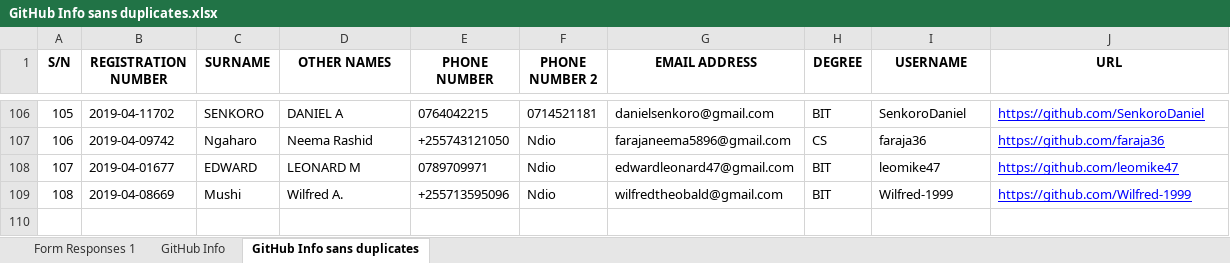
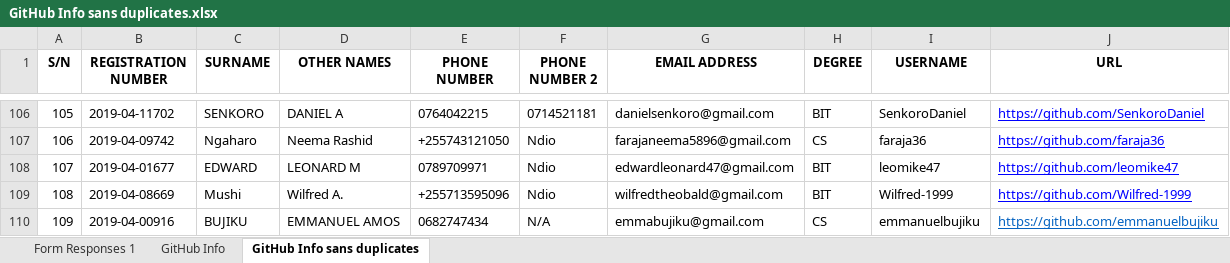
Before and after one commit to jlungo/staffcard, an Excel workbook: CS335/GitHub Info sans duplicates.xlsx, sheet GitHub Info sans duplicates, drawn as a sheet; only a part is shown, gaps mark what is left out; values as stored, in another font and other column widths than the file's, no borders; conditional formats not drawn; the diff names each change by its address in the sheet, - before the commit and + after, or states it on an @@ line.

Commit message:
added my name

```diff
--- a/CS335/GitHub Info sans duplicates.xlsx (sheet GitHub Info sans duplicates)
+++ b/CS335/GitHub Info sans duplicates.xlsx (sheet GitHub Info sans duplicates)
+row 110: 109 | 2019-04-00916 | BUJIKU | EMMANUEL AMOS | 0682747434 | N/A | emmabujiku@gmail.com | CS | emmanuelbujiku | https://github.com/emmanuelbujiku
```
Also changed, not shown: sheet GitHub Info.
